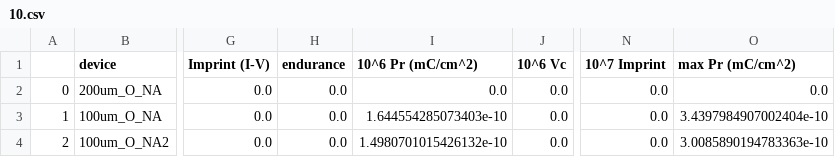
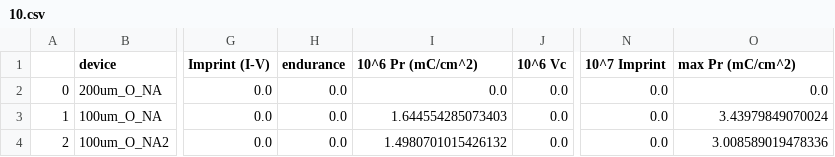
Before and after one commit to vtjong/Bayesian-Optimization-Ferroelectrics, a CSV file: data/processed/10.csv, drawn as a sheet; only a part is shown, gaps mark what is left out; the diff names each change by its address in the sheet, - before the commit and + after, or states it on an @@ line.

```diff
--- a/data/processed/10.csv
+++ b/data/processed/10.csv
-I3 (10^6 Pr (mC/cm^2)): 1.644554285073403e-10
+I3 (10^6 Pr (mC/cm^2)): 1.644554285073403
-O3 (max Pr (mC/cm^2)): 3.4397984907002404e-10
+O3 (max Pr (mC/cm^2)): 3.43979849070024
-I4 (10^6 Pr (mC/cm^2)): 1.4980701015426132e-10
+I4 (10^6 Pr (mC/cm^2)): 1.4980701015426132
-O4 (max Pr (mC/cm^2)): 3.0085890194783363e-10
+O4 (max Pr (mC/cm^2)): 3.008589019478336
```
Also changed, not shown: data/processed/11.csv, data/processed/18.csv, 17 other files.
